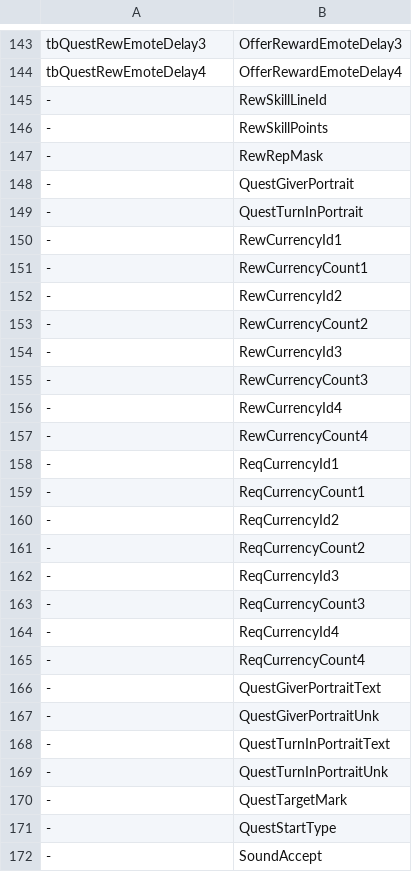
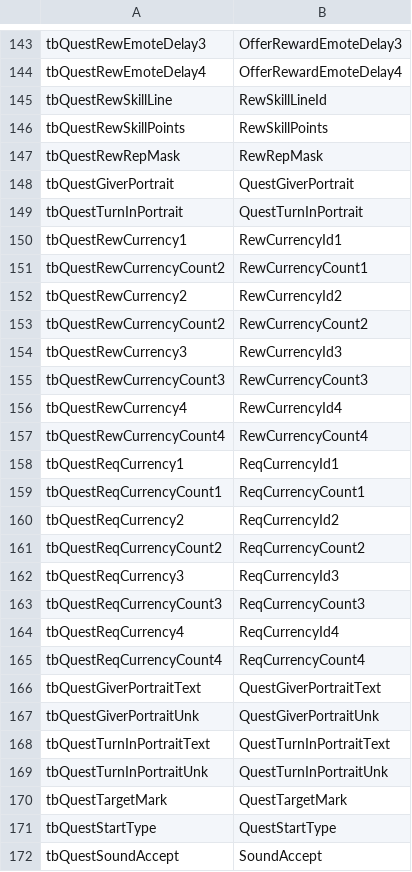
Before and after one commit to AwkwardDev/StrawberryTools, a CSV file: Compiled/Ore DB Tool/CSV/TableInfo/Quest.csv, drawn as a sheet; only a part is shown, gaps mark what is left out; the diff covers the shown part only.

```diff
--- a/Compiled/Ore DB Tool/CSV/TableInfo/Quest.csv
+++ b/Compiled/Ore DB Tool/CSV/TableInfo/Quest.csv
@@ -144,29 +144,29 @@ tbQuestRewEmoteDelay3,OfferRewardEmoteDelay3
 tbQuestRewEmoteDelay4,OfferRewardEmoteDelay4
--,RewSkillLineId
--,RewSkillPoints
--,RewRepMask
--,QuestGiverPortrait
--,QuestTurnInPortrait
--,RewCurrencyId1
--,RewCurrencyCount1
--,RewCurrencyId2
--,RewCurrencyCount2
--,RewCurrencyId3
--,RewCurrencyCount3
--,RewCurrencyId4
--,RewCurrencyCount4
--,ReqCurrencyId1
--,ReqCurrencyCount1
--,ReqCurrencyId2
--,ReqCurrencyCount2
--,ReqCurrencyId3
--,ReqCurrencyCount3
--,ReqCurrencyId4
--,ReqCurrencyCount4
--,QuestGiverPortraitText
--,QuestGiverPortraitUnk
--,QuestTurnInPortraitText
--,QuestTurnInPortraitUnk
--,QuestTargetMark
--,QuestStartType
--,SoundAccept
+tbQuestRewSkillLine,RewSkillLineId
+tbQuestRewSkillPoints,RewSkillPoints
+tbQuestRewRepMask,RewRepMask
+tbQuestGiverPortrait,QuestGiverPortrait
+tbQuestTurnInPortrait,QuestTurnInPortrait
+tbQuestRewCurrency1,RewCurrencyId1
+tbQuestRewCurrencyCount2,RewCurrencyCount1
+tbQuestRewCurrency2,RewCurrencyId2
+tbQuestRewCurrencyCount2,RewCurrencyCount2
+tbQuestRewCurrency3,RewCurrencyId3
+tbQuestRewCurrencyCount3,RewCurrencyCount3
+tbQuestRewCurrency4,RewCurrencyId4
+tbQuestRewCurrencyCount4,RewCurrencyCount4
+tbQuestReqCurrency1,ReqCurrencyId1
+tbQuestReqCurrencyCount1,ReqCurrencyCount1
+tbQuestReqCurrency2,ReqCurrencyId2
+tbQuestReqCurrencyCount2,ReqCurrencyCount2
+tbQuestReqCurrency3,ReqCurrencyId3
+tbQuestReqCurrencyCount3,ReqCurrencyCount3
+tbQuestReqCurrency4,ReqCurrencyId4
+tbQuestReqCurrencyCount4,ReqCurrencyCount4
+tbQuestGiverPortraitText,QuestGiverPortraitText
+tbQuestGiverPortraitUnk,QuestGiverPortraitUnk
+tbQuestTurnInPortraitText,QuestTurnInPortraitText
+tbQuestTurnInPortraitUnk,QuestTurnInPortraitUnk
+tbQuestTargetMark,QuestTargetMark
+tbQuestStartType,QuestStartType
+tbQuestSoundAccept,SoundAccept
```
Also changed, not shown: 2 edited cells elsewhere in this file, Compiled/Ore DB Tool/CSV/SmartAI/SAI_EventType.csv, 3 other files.
